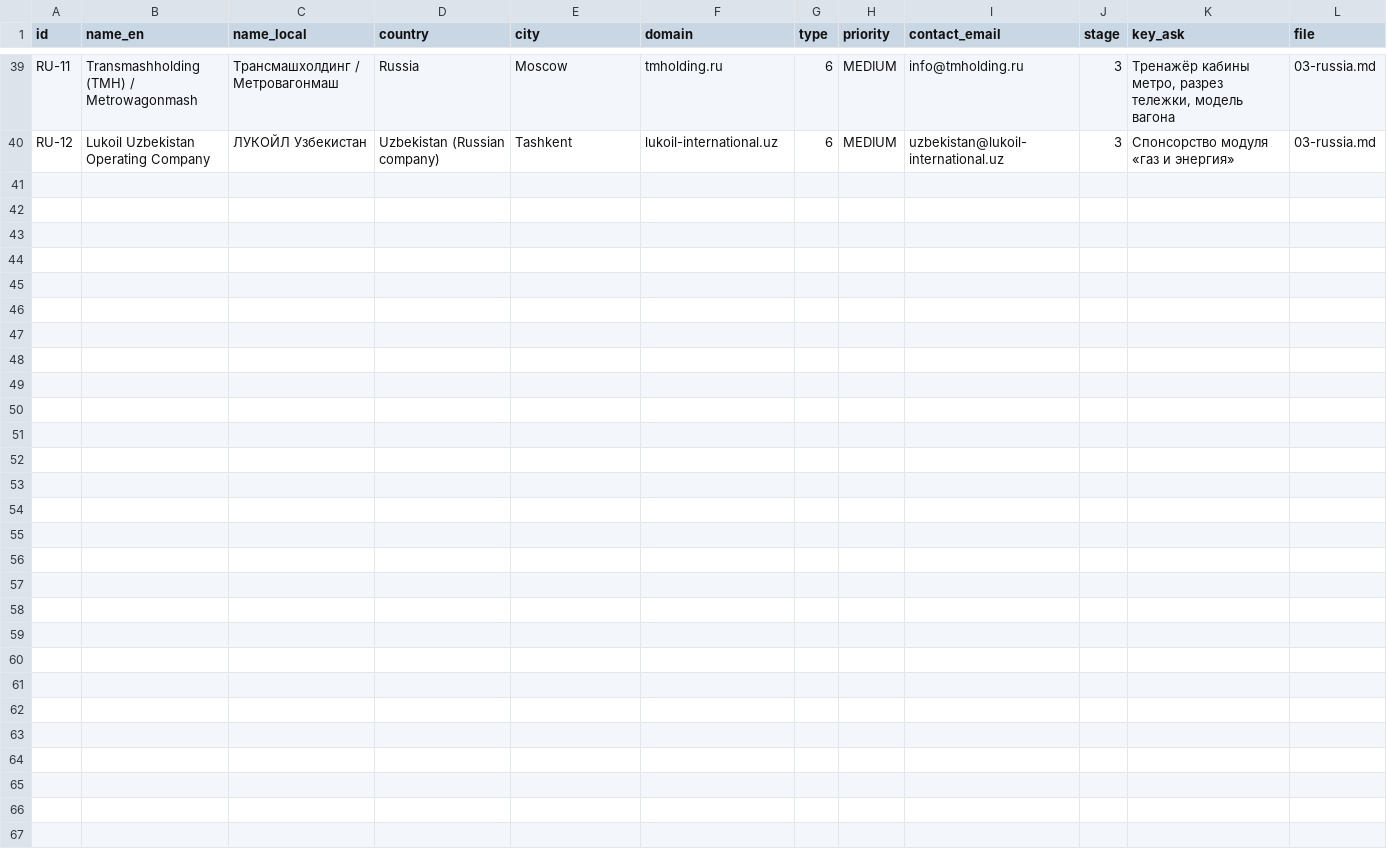
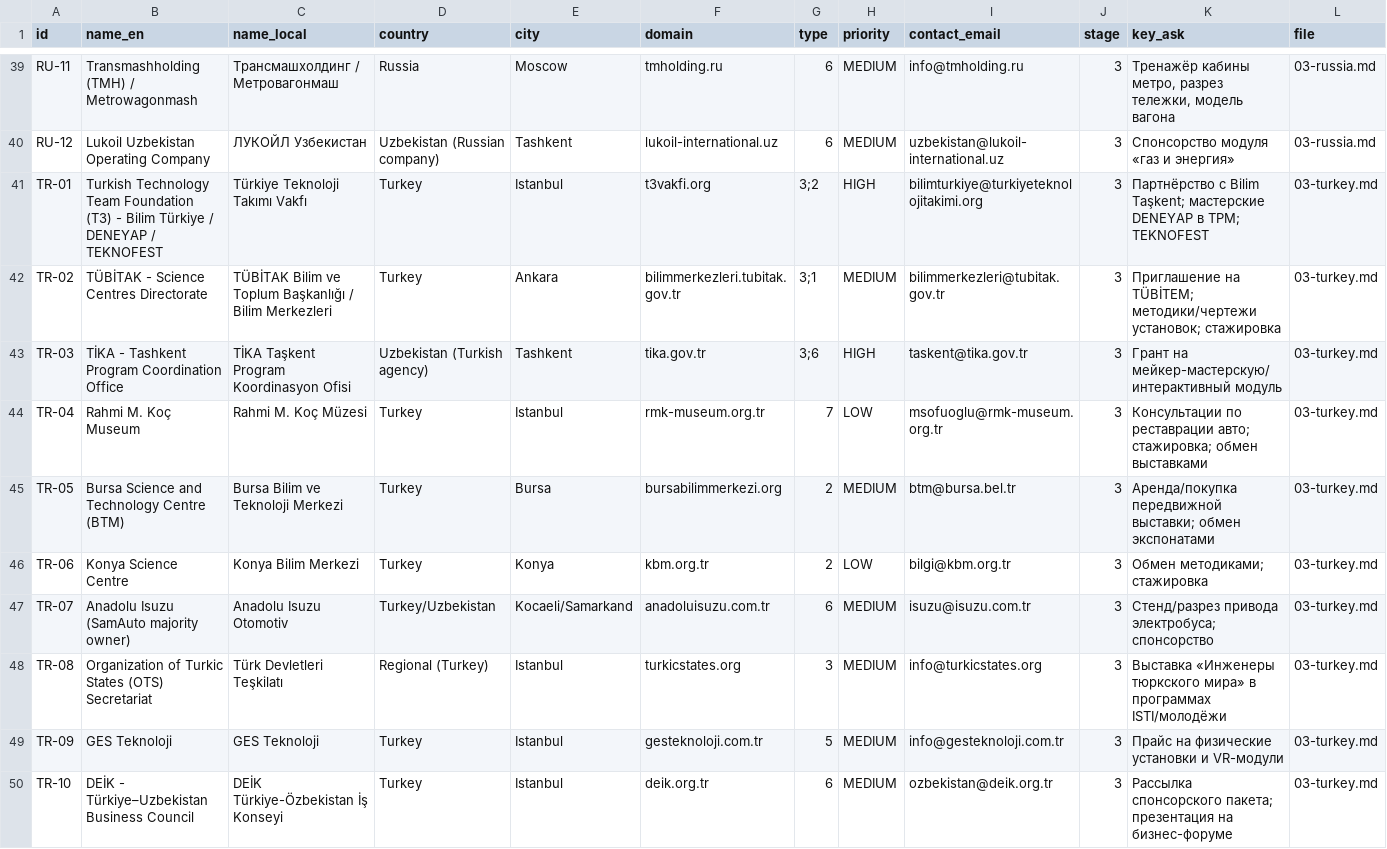
Before and after one commit to Ibrohimxarid/xarid, a CSV file: tpm-partners/partners.csv, drawn as a sheet; only a part is shown, gaps mark what is left out; the diff names each change by its address in the sheet, - before the commit and + after, or states it on an @@ line.

```diff
--- a/tpm-partners/partners.csv
+++ b/tpm-partners/partners.csv
+row 41: TR-01 | Turkish Technology Team Foundation (T3) - Bilim Türkiye / DENEYAP / TEKNOFEST | Türkiye Teknoloji Takımı Vakfı | Turkey | Istanbul | t3vakfi.org | 3;2 | HIGH | bilimturkiye@turkiyeteknolojitakimi.org | 3 | Партнёрство с Bilim Taşkent; мастерские DENEYAP в TPM; TEKNOFEST | 03-turkey.md
+row 42: TR-02 | TÜBİTAK - Science Centres Directorate | TÜBİTAK Bilim ve Toplum Başkanlığı / Bilim Merkezleri | Turkey | Ankara | bilimmerkezleri.tubitak.gov.tr | 3;1 | MEDIUM | bilimmerkezleri@tubitak.gov.tr | 3 | Приглашение на TÜBİTEM; методики/чертежи установок; стажировка | 03-turkey.md
+row 43: TR-03 | TİKA - Tashkent Program Coordination Office | TİKA Taşkent Program Koordinasyon Ofisi | Uzbekistan (Turkish agency) | Tashkent | tika.gov.tr | 3;6 | HIGH | taskent@tika.gov.tr | 3 | Грант на мейкер-мастерскую/интерактивный модуль | 03-turkey.md
+row 44: TR-04 | Rahmi M. Koç Museum | Rahmi M. Koç Müzesi | Turkey | Istanbul | rmk-museum.org.tr | 7 | LOW | msofuoglu@rmk-museum.org.tr | 3 | Консультации по реставрации авто; стажировка; обмен выставками | 03-turkey.md
+row 45: TR-05 | Bursa Science and Technology Centre (BTM) | Bursa Bilim ve Teknoloji Merkezi | Turkey | Bursa | bursabilimmerkezi.org | 2 | MEDIUM | btm@bursa.bel.tr | 3 | Аренда/покупка передвижной выставки; обмен экспонатами | 03-turkey.md
+row 46: TR-06 | Konya Science Centre | Konya Bilim Merkezi | Turkey | Konya | kbm.org.tr | 2 | LOW | bilgi@kbm.org.tr | 3 | Обмен методиками; стажировка | 03-turkey.md
+row 47: TR-07 | Anadolu Isuzu (SamAuto majority owner) | Anadolu Isuzu Otomotiv | Turkey/Uzbekistan | Kocaeli/Samarkand | anadoluisuzu.com.tr | 6 | MEDIUM | isuzu@isuzu.com.tr | 3 | Стенд/разрез привода электробуса; спонсорство | 03-turkey.md
+row 48: TR-08 | Organization of Turkic States (OTS) Secretariat | Türk Devletleri Teşkilatı | Regional (Turkey) | Istanbul | turkicstates.org | 3 | MEDIUM | info@turkicstates.org | 3 | Выставка «Инженеры тюркского мира» в программах ISTI/молодёжи | 03-turkey.md
+row 49: TR-09 | GES Teknoloji | GES Teknoloji | Turkey | Istanbul | gesteknoloji.com.tr | 5 | MEDIUM | info@gesteknoloji.com.tr | 3 | Прайс на физические установки и VR-модули | 03-turkey.md
+row 50: TR-10 | DEİK - Türkiye–Uzbekistan Business Council | DEİK Türkiye-Özbekistan İş Konseyi | Turkey | Istanbul | deik.org.tr | 6 | MEDIUM | ozbekistan@deik.org.tr | 3 | Рассылка спонсорского пакета; презентация на бизнес-форуме | 03-turkey.md
```
Also changed, not shown: 3 other files.
